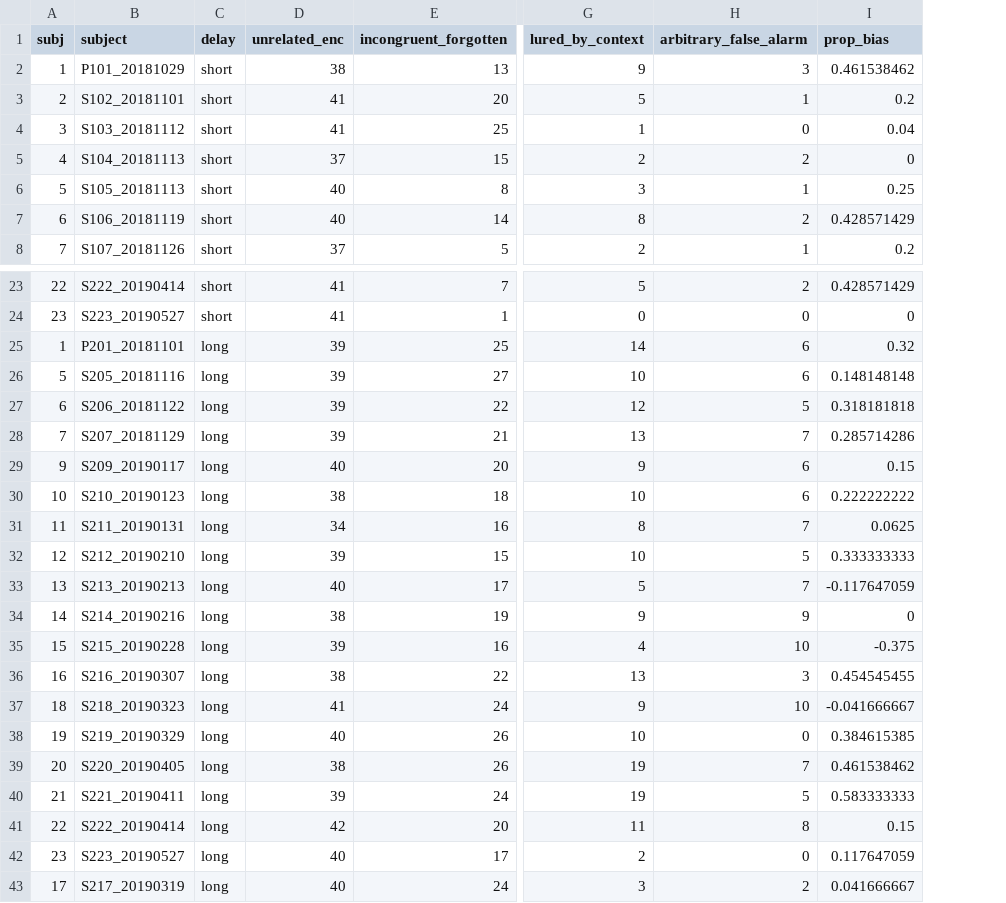
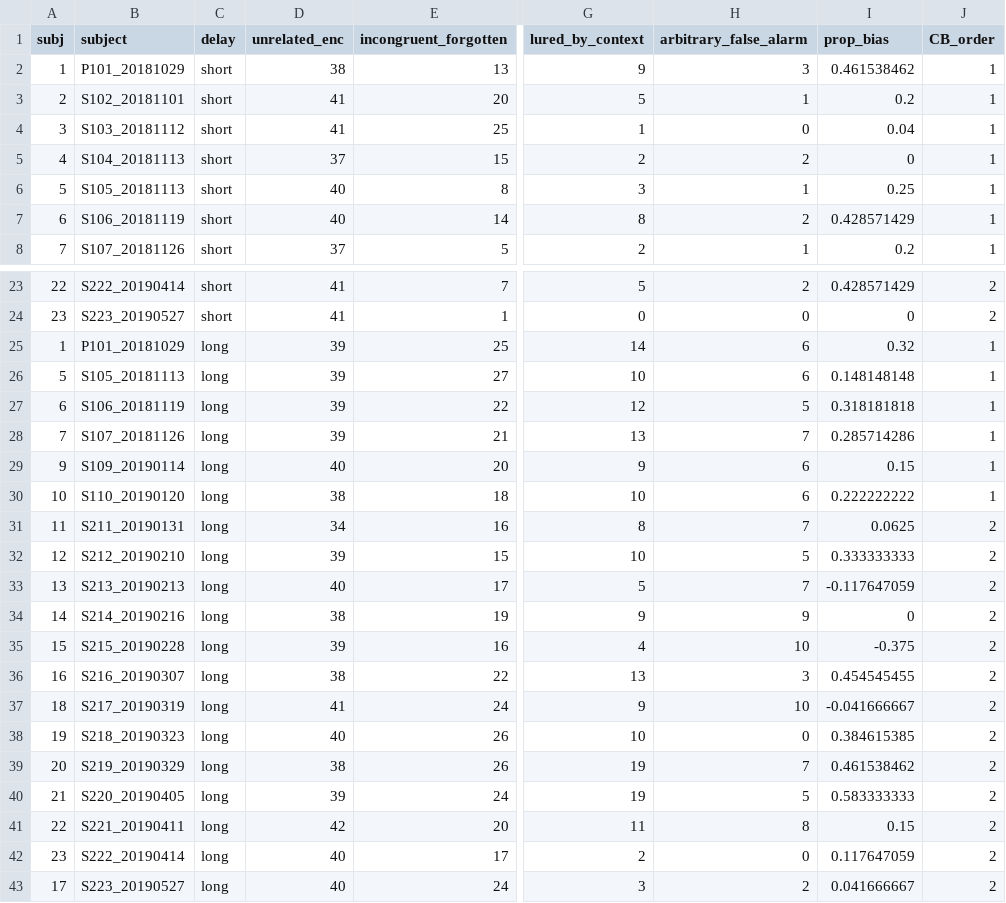
Before and after one commit to saudrain/paper-SCP2021, a CSV file: R_congruency_bias.csv, drawn as a sheet; only a part is shown, gaps mark what is left out; the diff names each change by its address in the sheet, - before the commit and + after, or states it on an @@ line.

Commit message:
updated for revision 1 NC

```diff
--- a/R_congruency_bias.csv
+++ b/R_congruency_bias.csv
+column J (CB_order), rows 2-8: all 1; rows 23-43: 2 | 2 | 1 | 1 | 1 | 1 | 1 | 1 | 2 | 2 | 2 | 2 | 2 | 2 | 2 | 2 | 2 | 2 | 2 | 2 | 2
-B25 (subject): P201_20181101
+B25 (subject): P101_20181029
-B26 (subject): S205_20181116
+B26 (subject): S105_20181113
-B27 (subject): S206_20181122
+B27 (subject): S106_20181119
-B28 (subject): S207_20181129
+B28 (subject): S107_20181126
-B29 (subject): S209_20190117
+B29 (subject): S109_20190114
-B30 (subject): S210_20190123
+B30 (subject): S110_20190120
-B37 (subject): S218_20190323
+B37 (subject): S217_20190319
-B38 (subject): S219_20190329
+B38 (subject): S218_20190323
-B39 (subject): S220_20190405
+B39 (subject): S219_20190329
-B40 (subject): S221_20190411
+B40 (subject): S220_20190405
-B41 (subject): S222_20190414
+B41 (subject): S221_20190411
-B42 (subject): S223_20190527
+B42 (subject): S222_20190414
-B43 (subject): S217_20190319
+B43 (subject): S223_20190527
```
